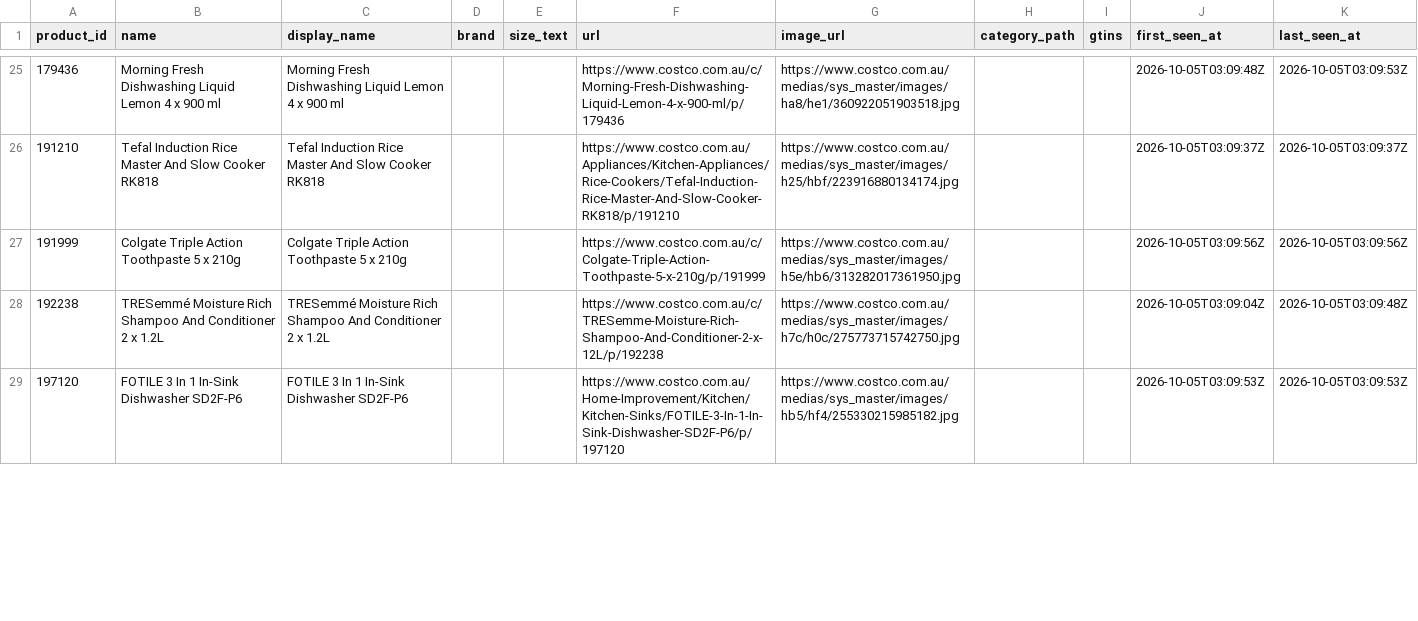
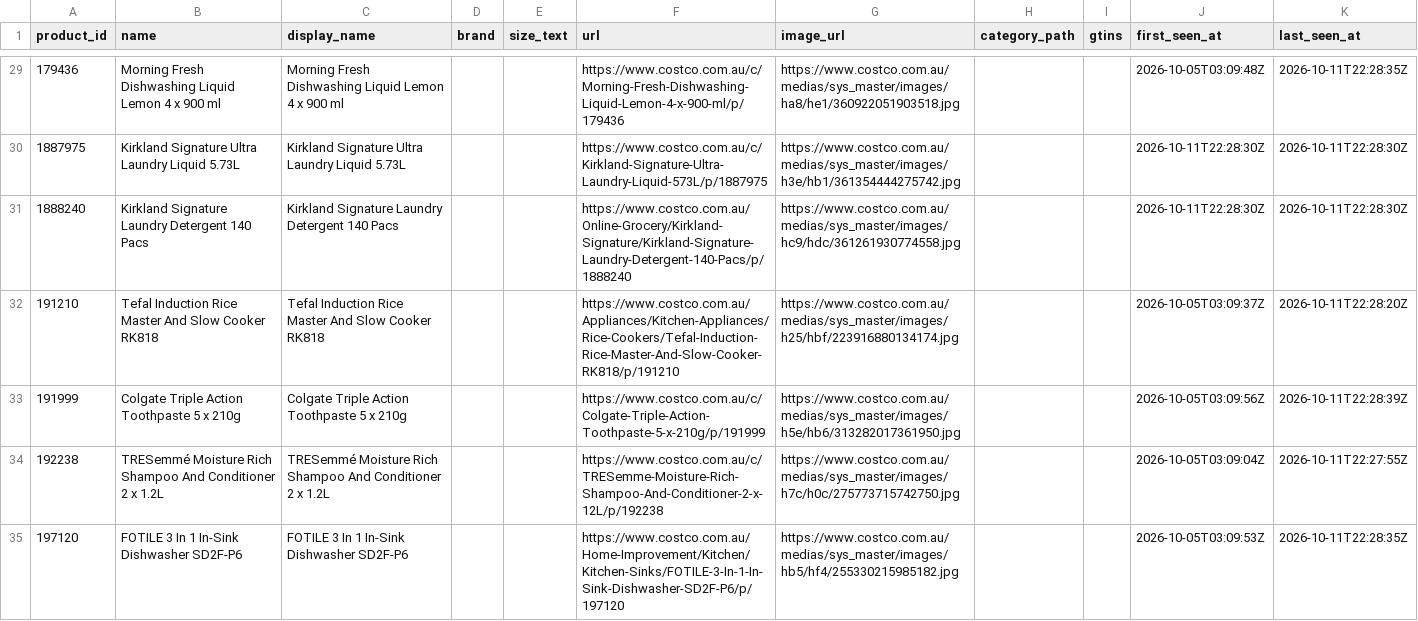
Before and after one commit to marqueztandog7-del/family-specials, a CSV file: history/products/costco.csv, drawn as a sheet; only a part is shown, gaps mark what is left out; the diff covers the shown part only.

```diff
--- a/history/products/costco.csv
+++ b/history/products/costco.csv
@@ -25,5 +29,7 @@ product_id,name,display_name,brand,size_text,url,image_url,category_path,gtins,f
-179436,Morning Fresh Dishwashing Liquid Lemon 4 x 900 ml,Morning Fresh Dishwashing Liquid Lemon 4 x 900 ml,,,https://www.costco.com.au/c/Morning-Fresh-Dishwashing-Liquid-Lemon-4-x-900-ml/p/179436,https://www.costco.com.au/medias/sys_master/images/ha8/he1/360922051903518.jpg,,,2026-10-05T03:09:48Z,2026-10-05T03:09:53Z
-191210,Tefal Induction Rice Master And Slow Cooker RK818,Tefal Induction Rice Master And Slow Cooker RK818,,,https://www.costco.com.au/Appliances/Kitchen-Appliances/Rice-Cookers/Tefal-Induction-Rice-Master-And-Slow-Cooker-RK818/p/191210,https://www.costco.com.au/medias/sys_master/images/h25/hbf/223916880134174.jpg,,,2026-10-05T03:09:37Z,2026-10-05T03:09:37Z
-191999,Colgate Triple Action Toothpaste 5 x 210g,Colgate Triple Action Toothpaste 5 x 210g,,,https://www.costco.com.au/c/Colgate-Triple-Action-Toothpaste-5-x-210g/p/191999,https://www.costco.com.au/medias/sys_master/images/h5e/hb6/313282017361950.jpg,,,2026-10-05T03:09:56Z,2026-10-05T03:09:56Z
-192238,TRESemmé Moisture Rich Shampoo And Conditioner 2 x 1.2L,TRESemmé Moisture Rich Shampoo And Conditioner 2 x 1.2L,,,https://www.costco.com.au/c/TRESemme-Moisture-Rich-Shampoo-And-Conditioner-2-x-12L/p/192238,https://www.costco.com.au/medias/sys_master/images/h7c/h0c/275773715742750.jpg,,,2026-10-05T03:09:04Z,2026-10-05T03:09:48Z
-197120,FOTILE 3 In 1 In-Sink Dishwasher SD2F-P6,FOTILE 3 In 1 In-Sink Dishwasher SD2F-P6,,,https://www.costco.com.au/Home-Improvement/Kitchen/Kitchen-Sinks/FOTILE-3-In-1-In-Sink-Dishwasher-SD2F-P6/p/197120,https://www.costco.com.au/medias/sys_master/images/hb5/hf4/255330215985182.jpg,,,2026-10-05T03:09:53Z,2026-10-05T03:09:53Z
+179436,Morning Fresh Dishwashing Liquid Lemon 4 x 900 ml,Morning Fresh Dishwashing Liquid Lemon 4 x 900 ml,,,https://www.costco.com.au/c/Morning-Fresh-Dishwashing-Liquid-Lemon-4-x-900-ml/p/179436,https://www.costco.com.au/medias/sys_master/images/ha8/he1/360922051903518.jpg,,,2026-10-05T03:09:48Z,2026-10-11T22:28:35Z
+1887975,Kirkland Signature Ultra Laundry Liquid 5.73L,Kirkland Signature Ultra Laundry Liquid 5.73L,,,https://www.costco.com.au/c/Kirkland-Signature-Ultra-Laundry-Liquid-573L/p/1887975,https://www.costco.com.au/medias/sys_master/images/h3e/hb1/361354444275742.jpg,,,2026-10-11T22:28:30Z,2026-10-11T22:28:30Z
+1888240,Kirkland Signature Laundry Detergent 140 Pacs,Kirkland Signature Laundry Detergent 140 Pacs,,,https://www.costco.com.au/Online-Grocery/Kirkland-Signature/Kirkland-Signature-Laundry-Detergent-140-Pacs/p/1888240,https://www.costco.com.au/medias/sys_master/images/hc9/hdc/361261930774558.jpg,,,2026-10-11T22:28:30Z,2026-10-11T22:28:30Z
+191210,Tefal Induction Rice Master And Slow Cooker RK818,Tefal Induction Rice Master And Slow Cooker RK818,,,https://www.costco.com.au/Appliances/Kitchen-Appliances/Rice-Cookers/Tefal-Induction-Rice-Master-And-Slow-Cooker-RK818/p/191210,https://www.costco.com.au/medias/sys_master/images/h25/hbf/223916880134174.jpg,,,2026-10-05T03:09:37Z,2026-10-11T22:28:20Z
+191999,Colgate Triple Action Toothpaste 5 x 210g,Colgate Triple Action Toothpaste 5 x 210g,,,https://www.costco.com.au/c/Colgate-Triple-Action-Toothpaste-5-x-210g/p/191999,https://www.costco.com.au/medias/sys_master/images/h5e/hb6/313282017361950.jpg,,,2026-10-05T03:09:56Z,2026-10-11T22:28:39Z
+192238,TRESemmé Moisture Rich Shampoo And Conditioner 2 x 1.2L,TRESemmé Moisture Rich Shampoo And Conditioner 2 x 1.2L,,,https://www.costco.com.au/c/TRESemme-Moisture-Rich-Shampoo-And-Conditioner-2-x-12L/p/192238,https://www.costco.com.au/medias/sys_master/images/h7c/h0c/275773715742750.jpg,,,2026-10-05T03:09:04Z,2026-10-11T22:27:55Z
+197120,FOTILE 3 In 1 In-Sink Dishwasher SD2F-P6,FOTILE 3 In 1 In-Sink Dishwasher SD2F-P6,,,https://www.costco.com.au/Home-Improvement/Kitchen/Kitchen-Sinks/FOTILE-3-In-1-In-Sink-Dishwasher-SD2F-P6/p/197120,https://www.costco.com.au/medias/sys_master/images/hb5/hf4/255330215985182.jpg,,,2026-10-05T03:09:53Z,2026-10-11T22:28:35Z
```
Also changed, not shown: 4 added rows and 60 edited cells elsewhere in this file, history/products/aldi.csv, history/products/chemistwarehouse.csv, 6 other files.
